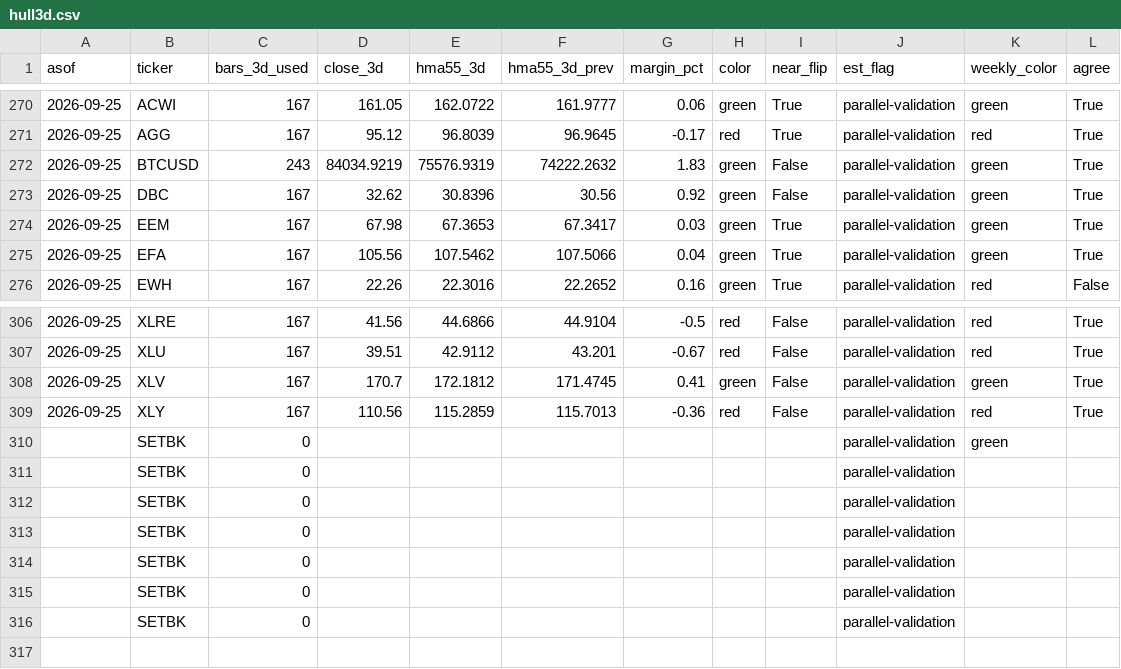
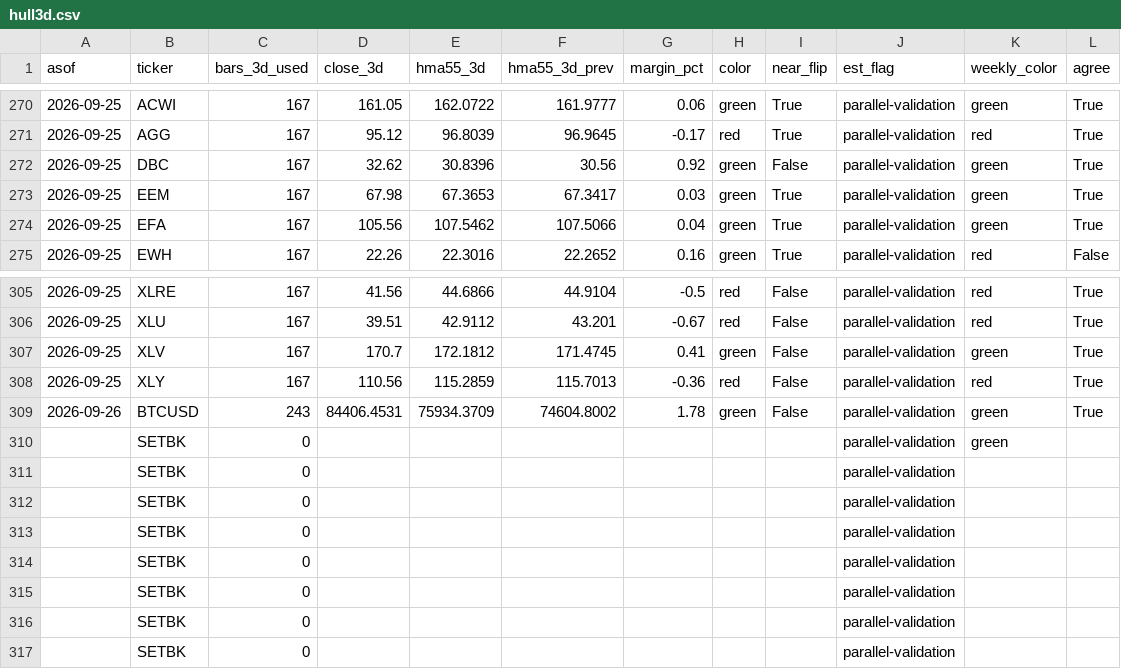
Before and after one commit to 8wy88kzpj9-pixel/hull-price-pipeline, a CSV file: data/hull3d.csv, drawn as a sheet; only a part is shown, gaps mark what is left out; removed rows and columns are numbered as before the commit, all else as after; the diff names each change by its address in the sheet, - before the commit and + after, or states it on an @@ line.

```diff
--- a/data/hull3d.csv
+++ b/data/hull3d.csv
-row 272: 2026-09-25 | BTCUSD | 243 | 84034.9219 | 75576.9319 | 74222.2632 | 1.83 | green | False | parallel-validation | green | True
+row 309: 2026-09-26 | BTCUSD | 243 | 84406.4531 | 75934.3709 | 74604.8002 | 1.78 | green | False | parallel-validation | green | True
+row 311:  | SETBK | 0 |  |  |  |  |  |  | parallel-validation
```
Also changed, not shown: data/hull_weekly.csv, data/weekly_closes.csv, 2 other files.
